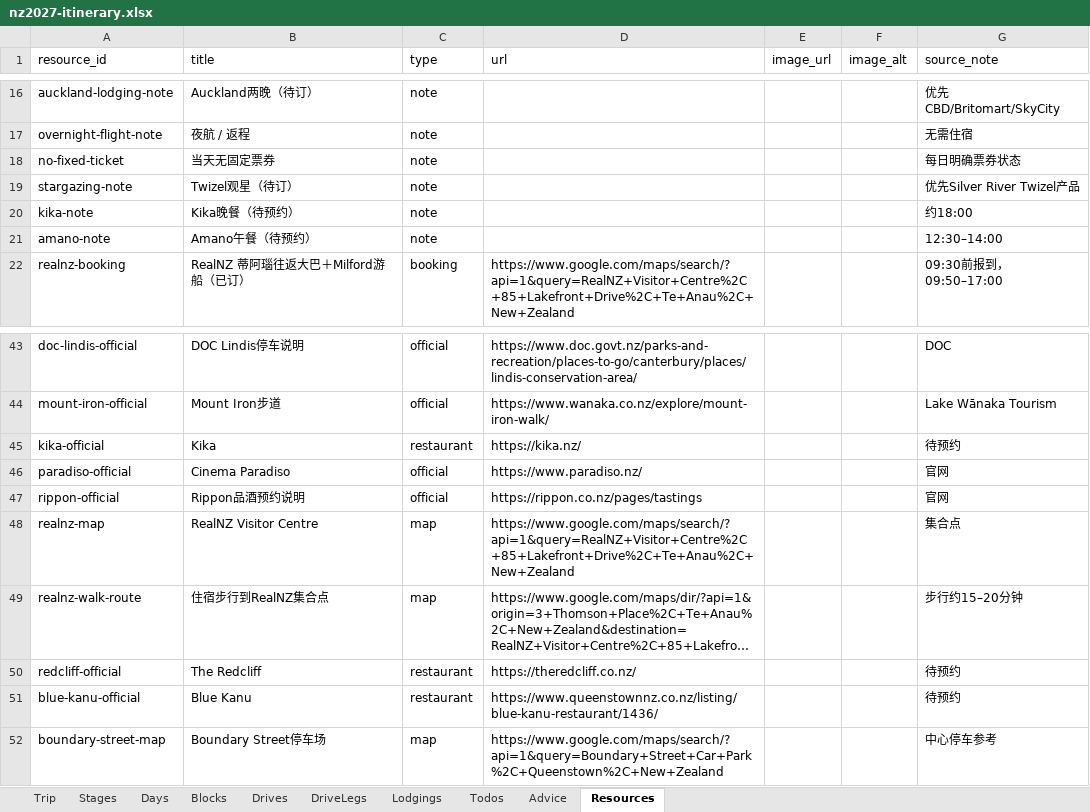
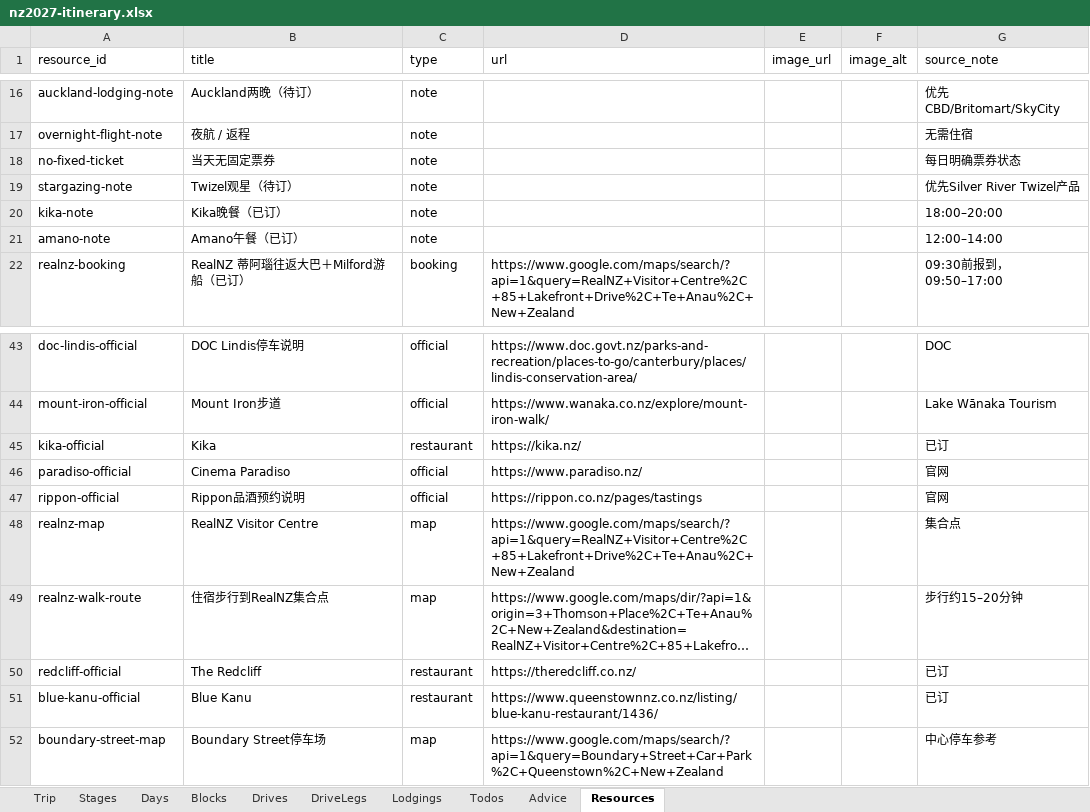
Before and after one commit to s413286943-cmyk/Aussie-Split, an Excel workbook: content/nz2027-itinerary.xlsx, sheet Resources, drawn as a sheet; only a part is shown, gaps mark what is left out; long unchanged cells end in …; values as stored, in another font and other column widths than the file's, no borders; the diff names each change by its address in the sheet, - before the commit and + after, or states it on an @@ line.

```diff
--- a/content/nz2027-itinerary.xlsx (sheet Resources)
+++ b/content/nz2027-itinerary.xlsx (sheet Resources)
-B20 (title): Kika晚餐（待预约）
+B20 (title): Kika晚餐（已订）
-G20 (source_note): 约18:00
+G20 (source_note): 18:00–20:00
-B21 (title): Amano午餐（待预约）
+B21 (title): Amano午餐（已订）
-G21 (source_note): 12:30–14:00
+G21 (source_note): 12:00–14:00
-G45 (source_note): 待预约
+G45 (source_note): 已订
-G50:G51 (source_note): 待预约
+G50:G51 (source_note): 已订
```
Also changed, not shown: sheet Blocks, sheet Todos, sheet Days, 3 other files.
